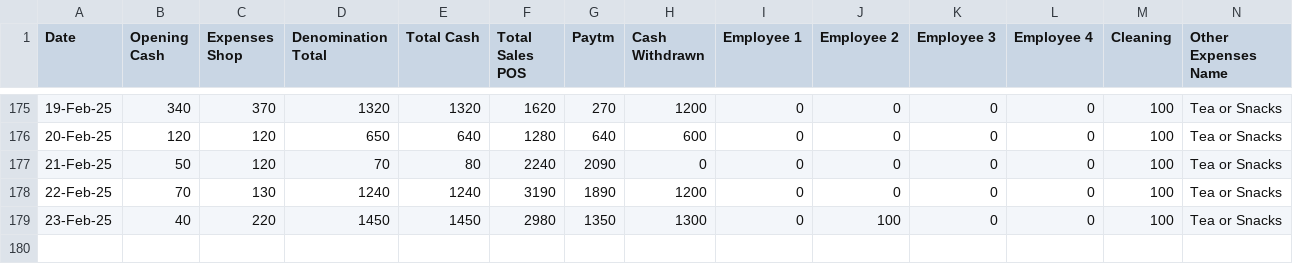
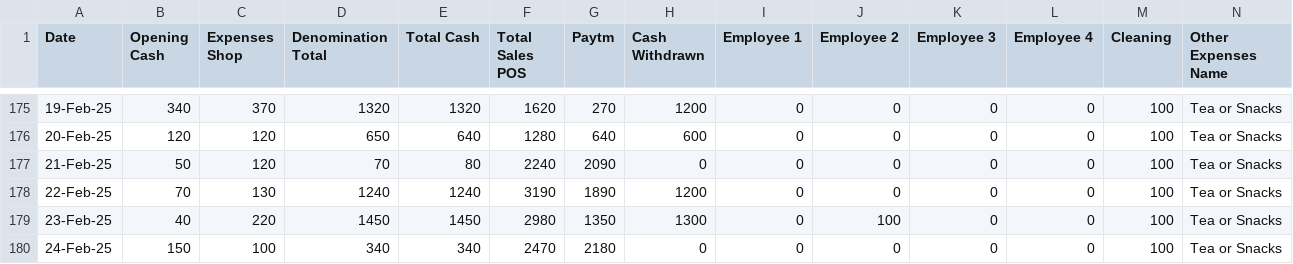
Before and after one commit to Balajimcr/EliteDailySalesTrackerApp, a CSV file: Data/EliteSalonMcr/database_collection.csv, drawn as a sheet; only a part is shown, gaps mark what is left out; rows hold the shown columns only; the diff names each change by its address in the sheet, - before the commit and + after, or states it on an @@ line.

Commit message:
* updated database_collection.csv Added new modules

```diff
--- a/Data/EliteSalonMcr/database_collection.csv
+++ b/Data/EliteSalonMcr/database_collection.csv
+row 180: 24-Feb-25 | 150 | 100 | 340 | 340 | 2470 | 2180 | 0 | 0 | 0 | 0 | 0 | 100 | Tea or Snacks
```
Also changed, not shown: 5 other files.
